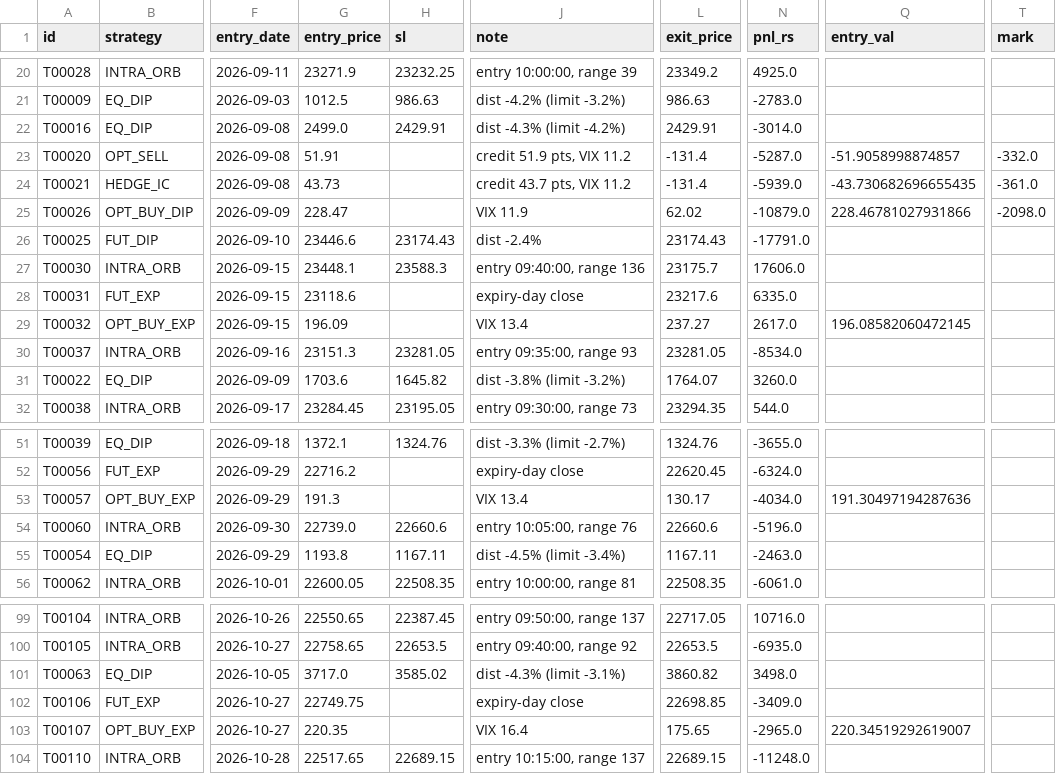
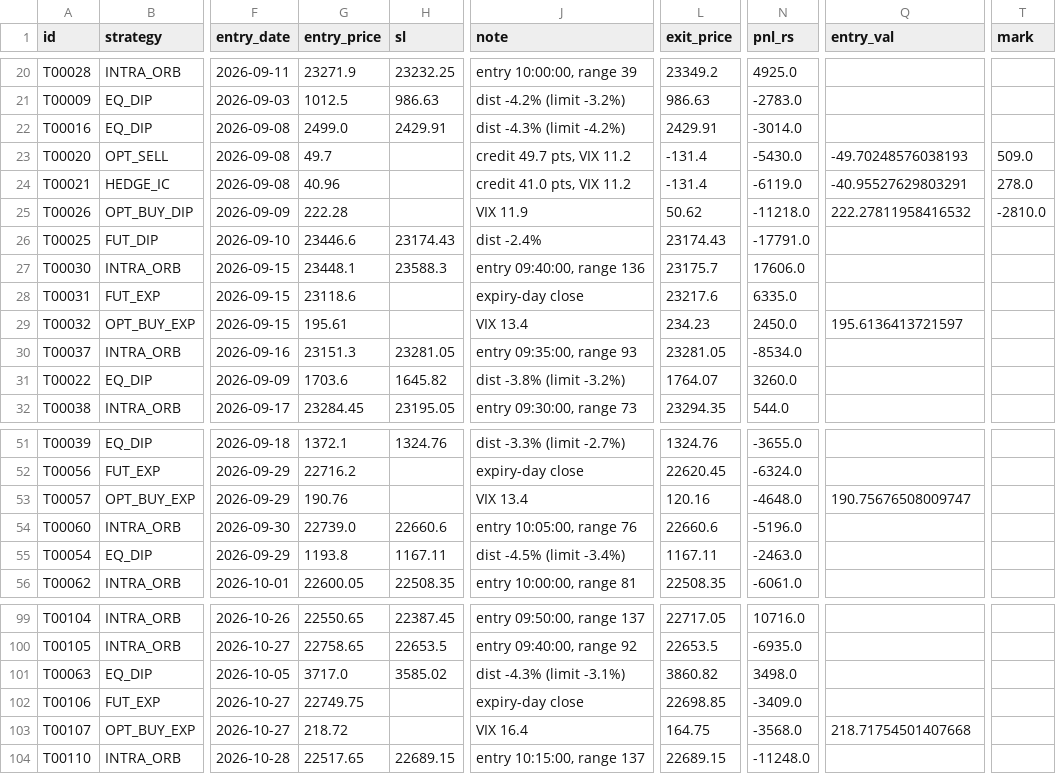
Before and after one commit to tosif28mohammed-maker/market-data, a CSV file: paper/journal.csv, drawn as a sheet; only a part is shown, gaps mark what is left out; the diff covers the shown part only; the diff names each change by its address in the sheet, - before the commit and + after, or states it on an @@ line.

```diff
--- a/paper/journal.csv
+++ b/paper/journal.csv
-G23 (entry_price): 51.91
+G23 (entry_price): 49.7
-J23 (note): credit 51.9 pts, VIX 11.2
+J23 (note): credit 49.7 pts, VIX 11.2
-N23 (pnl_rs): -5287.0
+N23 (pnl_rs): -5430.0
-Q23 (entry_val): -51.9058998874857
+Q23 (entry_val): -49.70248576038193
-T23 (mark): -332.0
+T23 (mark): 509.0
-G24 (entry_price): 43.73
+G24 (entry_price): 40.96
-J24 (note): credit 43.7 pts, VIX 11.2
+J24 (note): credit 41.0 pts, VIX 11.2
-N24 (pnl_rs): -5939.0
+N24 (pnl_rs): -6119.0
-Q24 (entry_val): -43.730682696655435
+Q24 (entry_val): -40.95527629803291
-T24 (mark): -361.0
+T24 (mark): 278.0
-G25 (entry_price): 228.47
+G25 (entry_price): 222.28
-L25 (exit_price): 62.02
+L25 (exit_price): 50.62
-N25 (pnl_rs): -10879.0
+N25 (pnl_rs): -11218.0
-Q25 (entry_val): 228.46781027931866
+Q25 (entry_val): 222.27811958416532
-T25 (mark): -2098.0
+T25 (mark): -2810.0
-G29 (entry_price): 196.09
+G29 (entry_price): 195.61
-L29 (exit_price): 237.27
+L29 (exit_price): 234.23
-N29 (pnl_rs): 2617.0
+N29 (pnl_rs): 2450.0
-Q29 (entry_val): 196.08582060472145
+Q29 (entry_val): 195.6136413721597
-G53 (entry_price): 191.3
+G53 (entry_price): 190.76
-L53 (exit_price): 130.17
+L53 (exit_price): 120.16
-N53 (pnl_rs): -4034.0
+N53 (pnl_rs): -4648.0
-Q53 (entry_val): 191.30497194287636
+Q53 (entry_val): 190.75676508009747
-G103 (entry_price): 220.35
+G103 (entry_price): 218.72
-L103 (exit_price): 175.65
+L103 (exit_price): 164.75
-N103 (pnl_rs): -2965.0
+N103 (pnl_rs): -3568.0
-Q103 (entry_val): 220.34519292619007
+Q103 (entry_val): 218.71754501407668
```
Also changed, not shown: 1 added row, 1 removed row and 91 edited cells elsewhere in this file, paper/summary_replay.csv, 7 other files.
